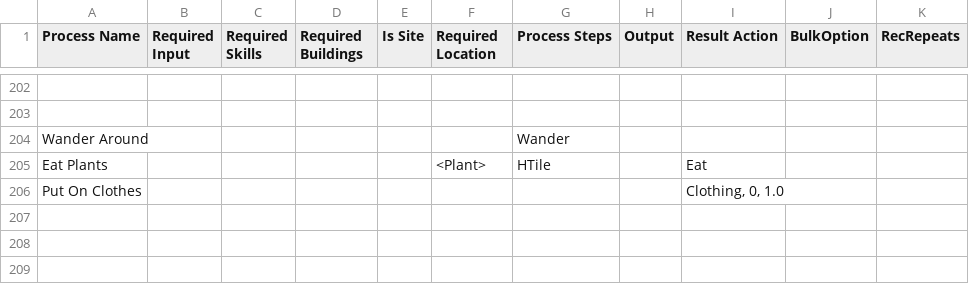
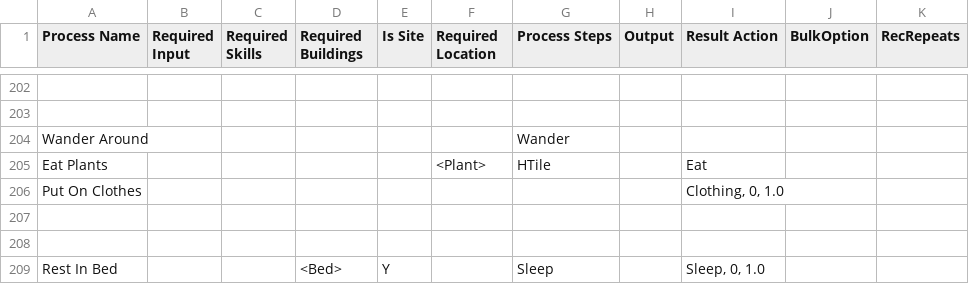
Before and after one commit to dantetam/world, a CSV file: res/items/world-recipes.csv, drawn as a sheet; only a part is shown, gaps mark what is left out; the diff names each change by its address in the sheet, - before the commit and + after, or states it on an @@ line.

Commit message:
Software engineering priorities: needs, goals, utilities, batch pathfinding, item reworking

```diff
--- a/res/items/world-recipes.csv
+++ b/res/items/world-recipes.csv
+row 207: (empty)
+row 208: (empty)
+row 209: Rest In Bed |  |  | <Bed> | Y |  | Sleep |  | Sleep, 0, 1.0
```
Also changed, not shown: res/items/world-skills.csv, 21 other files.
